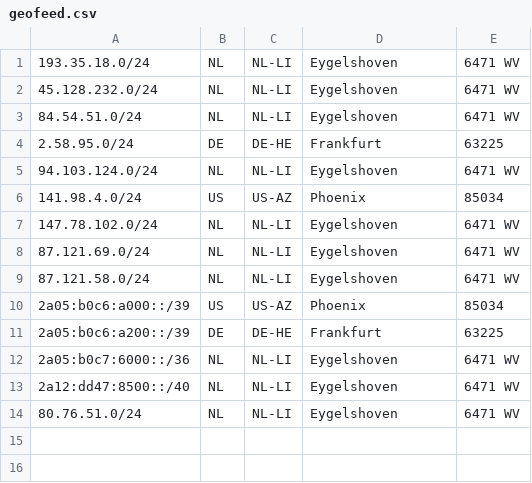
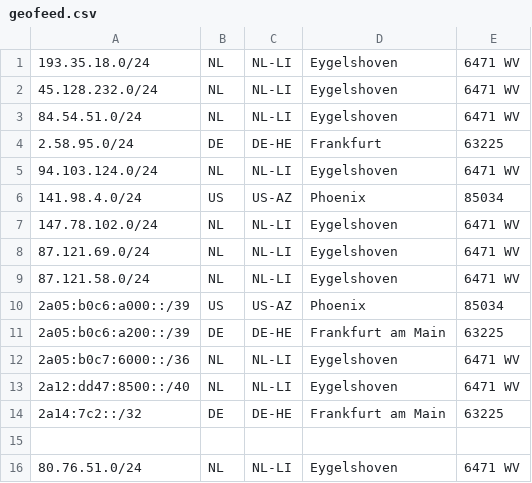
Before and after one commit to pfcloud-io/geofeed, a CSV file: geofeed.csv, drawn as a sheet.

Commit message:
Update geofeed.csv

```diff
--- a/geofeed.csv
+++ b/geofeed.csv
@@ -10,5 +10,7 @@
 2a05:b0c6:a000::/39,US,US-AZ,Phoenix,85034
-2a05:b0c6:a200::/39,DE,DE-HE,Frankfurt,63225
+2a05:b0c6:a200::/39,DE,DE-HE,Frankfurt am Main,63225
 2a05:b0c7:6000::/36,NL,NL-LI,Eygelshoven,6471 WV
 2a12:dd47:8500::/40,NL,NL-LI,Eygelshoven,6471 WV
+2a14:7c2::/32,DE,DE-HE,Frankfurt am Main,63225
+
 80.76.51.0/24,NL,NL-LI,Eygelshoven,6471 WV
```
